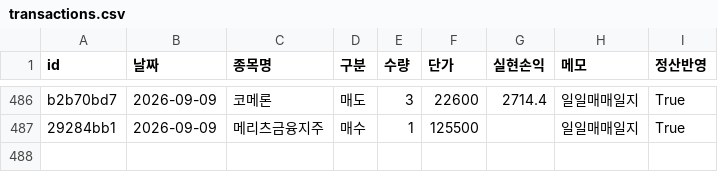
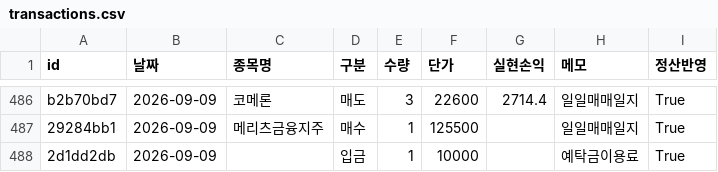
Before and after one commit to frel7022-png/orchestra, a CSV file: transactions.csv, drawn as a sheet; only a part is shown, gaps mark what is left out; the diff names each change by its address in the sheet, - before the commit and + after, or states it on an @@ line.

Commit message:
예수금 이자(예탁금 이용료) 반영 지원: 구분="입금"/"출금" 거래 + VIP 9/9 기준가
- apply_transaction에 입금/출금 분기: 예수금만 증감, 보유종목·실현손익·사이클 무영향
  (메모≠일일매매일지 태그라 ingest_daily 재반영에도 안 지워짐)
- _all_cycles가 매수/매도 행만 보도록 필터, 거래 캘린더도 입금/출금 줄 별도 표시
- new1 예수금에 예탁금 이용료 10,000원 입금(2026-09-09) → 메리츠 앱 예수금과 정합
  (앞으로 이자 들어올 때마다 한 줄씩 append)
- fund_nav_history 2026-09-09 VIP 기준가 2,010원
- 회귀 테스트 test_deposit_row_bumps_cash_only 추가 (67→68 통과)
- portfolio_data/asset/sector 9/9는 장중 재계산분(장 마감 후 새로고침 때 갱신됨)

```diff
--- a/transactions.csv
+++ b/transactions.csv
+row 488: 2d1dd2db | 2026-09-09 |  | 입금 | 1 | 10000 |  | 예탁금이용료 | True
```
Also changed, not shown: asset_history.csv, fund_nav_history.csv, 6 other files.
